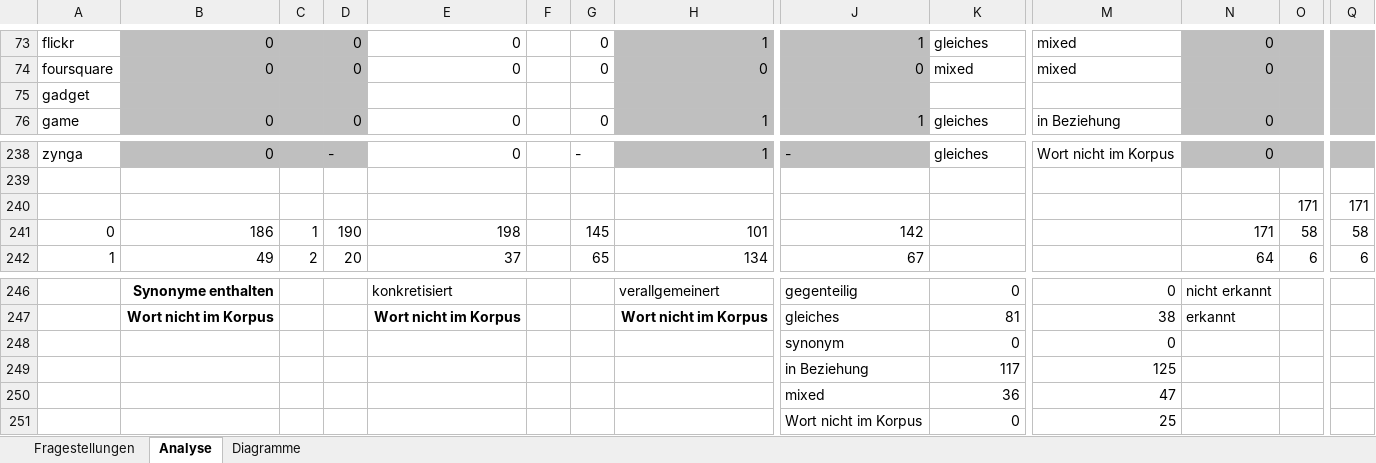
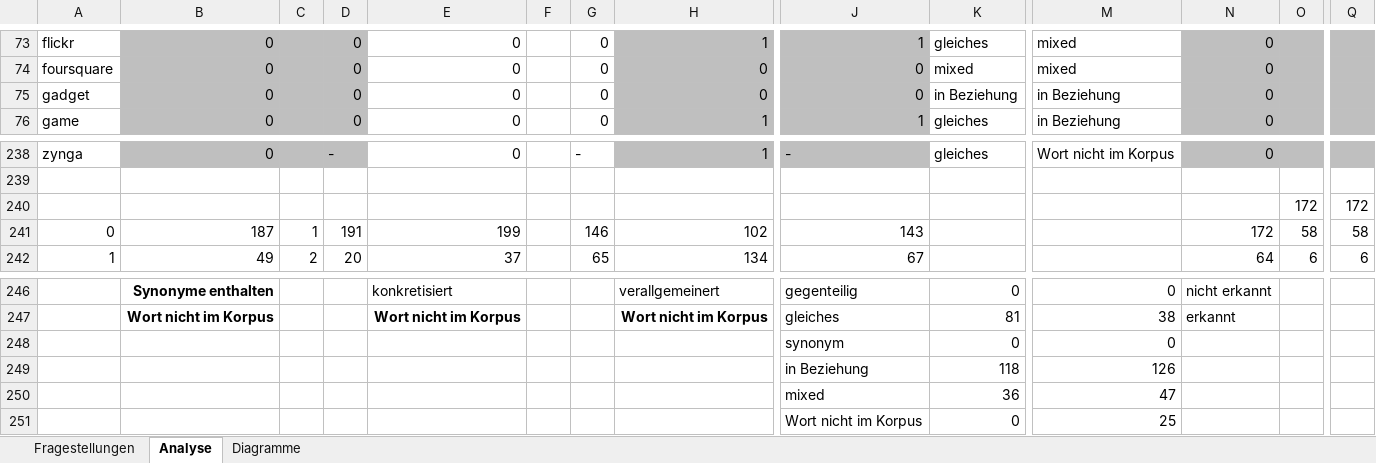
Before and after one commit to imbabaer/SemanticRelations, an Excel workbook: Thesis/Fragestellungen.xlsx, sheet Analyse, drawn as a sheet; only a part is shown, gaps mark what is left out; values as stored, in another font and other column widths than the file's, no borders; conditional formats not drawn; removed rows and columns are numbered as before the commit, all else as after; rows hold the shown columns only; the diff names each change by its address in the sheet, - before the commit and + after, or states it on an @@ line.

```diff
--- a/Thesis/Fragestellungen.xlsx (sheet Analyse)
+++ b/Thesis/Fragestellungen.xlsx (sheet Analyse)
-B75: (empty)
+B75: 0
-D75: (empty)
+D75: 0
-E75: (empty)
+E75: 0
-G75: (empty)
+G75: 0
-H75: (empty)
+H75: 0
-J75: (empty)
+J75: 0
-K75: (empty)
+K75: in Beziehung
-M75: (empty)
+M75: in Beziehung
-N75: (empty)
+N75: 0
-row 240:  |  |  |  |  |  |  |  |  |  |  |  | 171 | 171
+row 240:  |  |  |  |  |  |  |  |  |  |  |  | 172 | 172
-B241: 186
+B241: 187
-D241: 190
+D241: 191
-E241: 198
+E241: 199
-G241: 145
+G241: 146
-H241: 101
+H241: 102
-J241: 142
+J241: 143
-N241: 171
+N241: 172
-row 249:  |  |  |  |  |  |  |  | in Beziehung | 117 | 125
+row 249:  |  |  |  |  |  |  |  | in Beziehung | 118 | 126
```
Also changed, not shown: charts or pictures, 16 other files.
